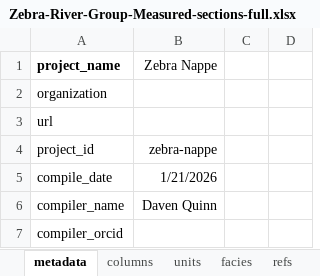
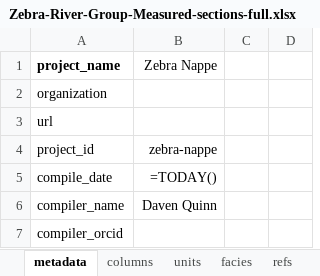
Before and after one commit to Macrostrat/column-ingestion, an Excel workbook: Examples/Zebra-River-Group-Measured-sections-full.xlsx, sheet metadata, drawn as a sheet; only a part is shown; values as stored, in another font and other column widths than the file's, no borders; formulas without a stored value are shown as written; conditional formats not drawn; the diff names each change by its address in the sheet, - before the commit and + after, or states it on an @@ line.

```diff
--- a/Examples/Zebra-River-Group-Measured-sections-full.xlsx (sheet metadata)
+++ b/Examples/Zebra-River-Group-Measured-sections-full.xlsx (sheet metadata)
-B5: 1/21/2026
+B5: =TODAY()
```
Also changed, not shown: sheet columns, charts or pictures, Examples/Eurasia-Eastern-European-Platform-chronostratigraphic.xlsx, Examples/Zebra-River-Group-generalized.xlsx, 6 other files.
